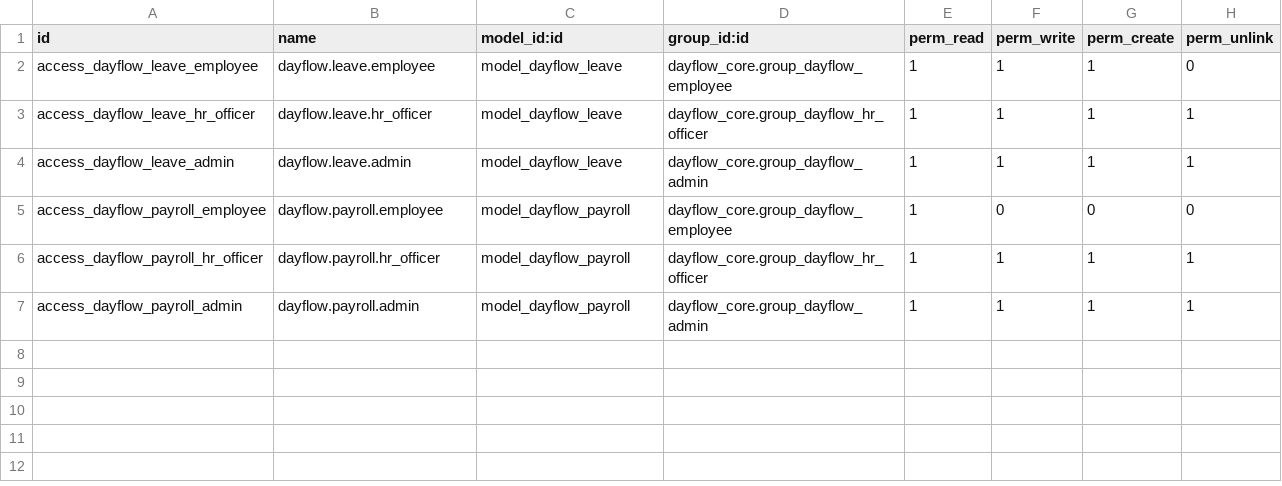
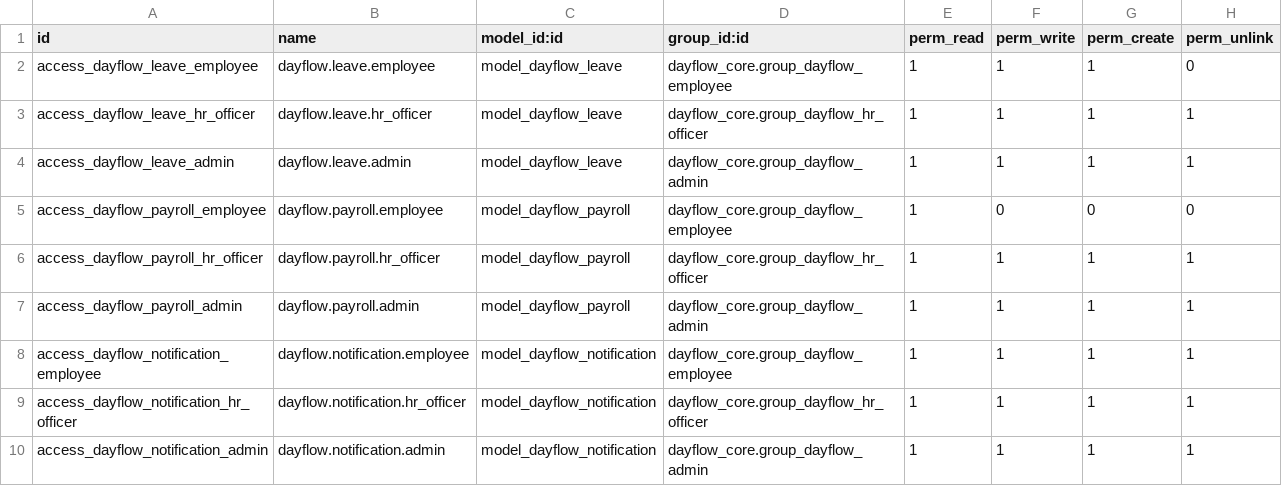
Before and after one commit to Arunprasath-2717/SmartHR, a CSV file: backend/addons/dayflow_core/security/ir.model.access.csv, drawn as a sheet; the diff names each change by its address in the sheet, - before the commit and + after, or states it on an @@ line.

Commit message:
feat: implement Phase 10 in-app notifications and alerts

```diff
--- a/backend/addons/dayflow_core/security/ir.model.access.csv
+++ b/backend/addons/dayflow_core/security/ir.model.access.csv
+row 8: access_dayflow_notification_employee | dayflow.notification.employee | model_dayflow_notification | dayflow_core.group_dayflow_employee | 1 | 1 | 1 | 1
+row 9: access_dayflow_notification_hr_officer | dayflow.notification.hr_officer | model_dayflow_notification | dayflow_core.group_dayflow_hr_officer | 1 | 1 | 1 | 1
+row 10: access_dayflow_notification_admin | dayflow.notification.admin | model_dayflow_notification | dayflow_core.group_dayflow_admin | 1 | 1 | 1 | 1
```
Also changed, not shown: 5 other files.
